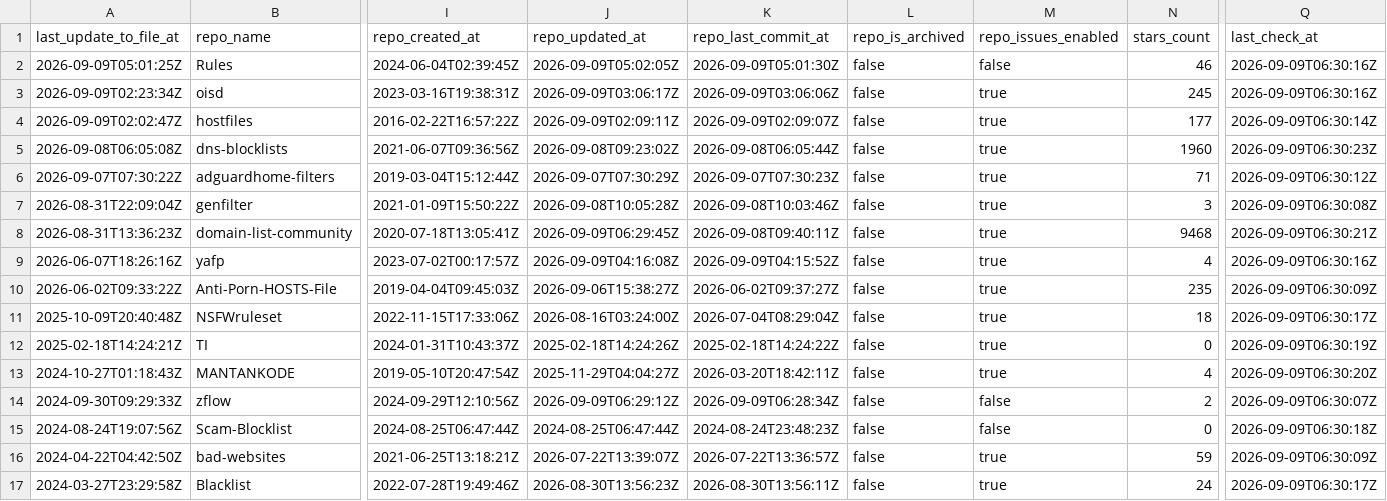
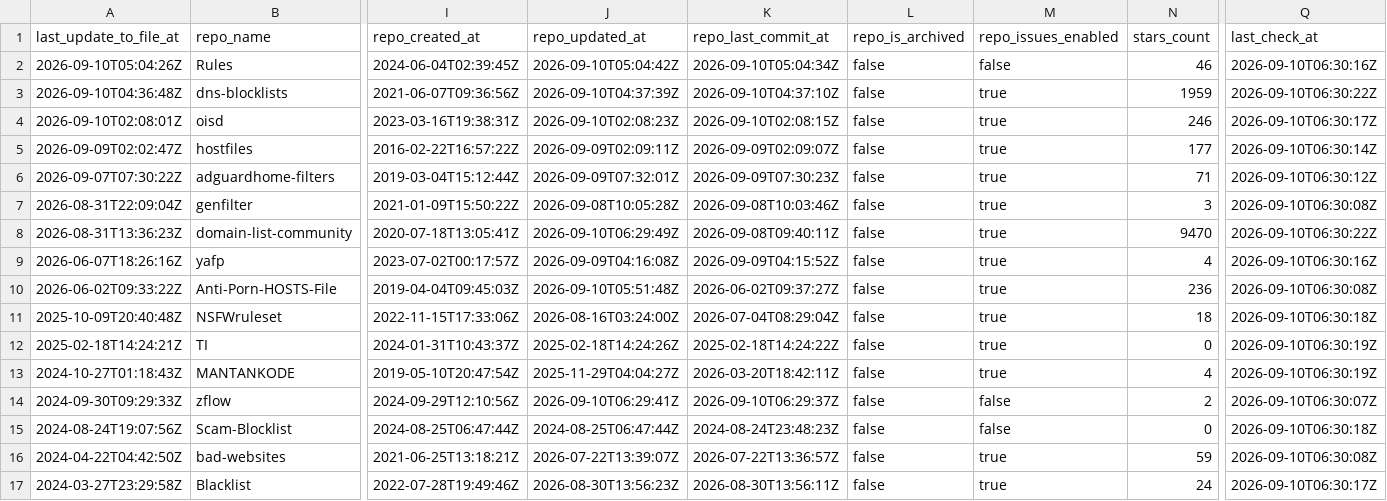
Before and after one commit to Bon-Appetit/porn-domains, a CSV file: blacklist/bl-sources.csv, drawn as a sheet; only a part is shown, gaps mark what is left out; removed rows and columns are numbered as before the commit, all else as after; rows hold the shown columns only; the diff covers the shown part only; the diff names each change by its address in the sheet, - before the commit and + after, or states it on an @@ line.

Commit message:
[AUTO] Rebuild CSV files for sources
Runtime: 00h:00m:21s

```diff
--- a/blacklist/bl-sources.csv
+++ b/blacklist/bl-sources.csv
-A2 (last_update_to_file_at): 2026-09-09T05:01:25Z
+A2 (last_update_to_file_at): 2026-09-10T05:04:26Z
-J2 (repo_updated_at): 2026-09-09T05:02:05Z
+J2 (repo_updated_at): 2026-09-10T05:04:42Z
-K2 (repo_last_commit_at): 2026-09-09T05:01:30Z
+K2 (repo_last_commit_at): 2026-09-10T05:04:34Z
-Q2 (last_check_at): 2026-09-09T06:30:16Z
+Q2 (last_check_at): 2026-09-10T06:30:16Z
+row 3: 2026-09-10T04:36:48Z | dns-blocklists | 2021-06-07T09:36:56Z | 2026-09-10T04:37:39Z | 2026-09-10T04:37:10Z | false | true | 1959 | 2026-09-10T06:30:22Z
-A4 (last_update_to_file_at): 2026-09-09T02:23:34Z
+A4 (last_update_to_file_at): 2026-09-10T02:08:01Z
-J4 (repo_updated_at): 2026-09-09T03:06:17Z
+J4 (repo_updated_at): 2026-09-10T02:08:23Z
-K4 (repo_last_commit_at): 2026-09-09T03:06:06Z
+K4 (repo_last_commit_at): 2026-09-10T02:08:15Z
-N4 (stars_count): 245
+N4 (stars_count): 246
-Q4 (last_check_at): 2026-09-09T06:30:16Z
+Q4 (last_check_at): 2026-09-10T06:30:17Z
-Q5 (last_check_at): 2026-09-09T06:30:14Z
+Q5 (last_check_at): 2026-09-10T06:30:14Z
-row 5: 2026-09-08T06:05:08Z | dns-blocklists | 2021-06-07T09:36:56Z | 2026-09-08T09:23:02Z | 2026-09-08T06:05:44Z | false | true | 1960 | 2026-09-09T06:30:23Z
-J6 (repo_updated_at): 2026-09-07T07:30:29Z
+J6 (repo_updated_at): 2026-09-09T07:32:01Z
-K6 (repo_last_commit_at): 2026-09-07T07:30:23Z
+K6 (repo_last_commit_at): 2026-09-09T07:30:23Z
-Q6 (last_check_at): 2026-09-09T06:30:12Z
+Q6 (last_check_at): 2026-09-10T06:30:12Z
-Q7 (last_check_at): 2026-09-09T06:30:08Z
+Q7 (last_check_at): 2026-09-10T06:30:08Z
-J8 (repo_updated_at): 2026-09-09T06:29:45Z
+J8 (repo_updated_at): 2026-09-10T06:29:49Z
-N8 (stars_count): 9468
+N8 (stars_count): 9470
-Q8 (last_check_at): 2026-09-09T06:30:21Z
+Q8 (last_check_at): 2026-09-10T06:30:22Z
-Q9 (last_check_at): 2026-09-09T06:30:16Z
+Q9 (last_check_at): 2026-09-10T06:30:16Z
-J10 (repo_updated_at): 2026-09-06T15:38:27Z
+J10 (repo_updated_at): 2026-09-10T05:51:48Z
-N10 (stars_count): 235
+N10 (stars_count): 236
-Q10 (last_check_at): 2026-09-09T06:30:09Z
+Q10 (last_check_at): 2026-09-10T06:30:08Z
-Q11 (last_check_at): 2026-09-09T06:30:17Z
+Q11 (last_check_at): 2026-09-10T06:30:18Z
-Q12 (last_check_at): 2026-09-09T06:30:19Z
+Q12 (last_check_at): 2026-09-10T06:30:19Z
-Q13 (last_check_at): 2026-09-09T06:30:20Z
+Q13 (last_check_at): 2026-09-10T06:30:19Z
-J14 (repo_updated_at): 2026-09-09T06:29:12Z
+J14 (repo_updated_at): 2026-09-10T06:29:41Z
-K14 (repo_last_commit_at): 2026-09-09T06:28:34Z
+K14 (repo_last_commit_at): 2026-09-10T06:29:37Z
-Q14 (last_check_at): 2026-09-09T06:30:07Z
+Q14 (last_check_at): 2026-09-10T06:30:07Z
-Q15 (last_check_at): 2026-09-09T06:30:18Z
+Q15 (last_check_at): 2026-09-10T06:30:18Z
-Q16 (last_check_at): 2026-09-09T06:30:09Z
+Q16 (last_check_at): 2026-09-10T06:30:08Z
-Q17 (last_check_at): 2026-09-09T06:30:17Z
+Q17 (last_check_at): 2026-09-10T06:30:17Z
```
Also changed, not shown: 27 edited cells elsewhere in this file.
